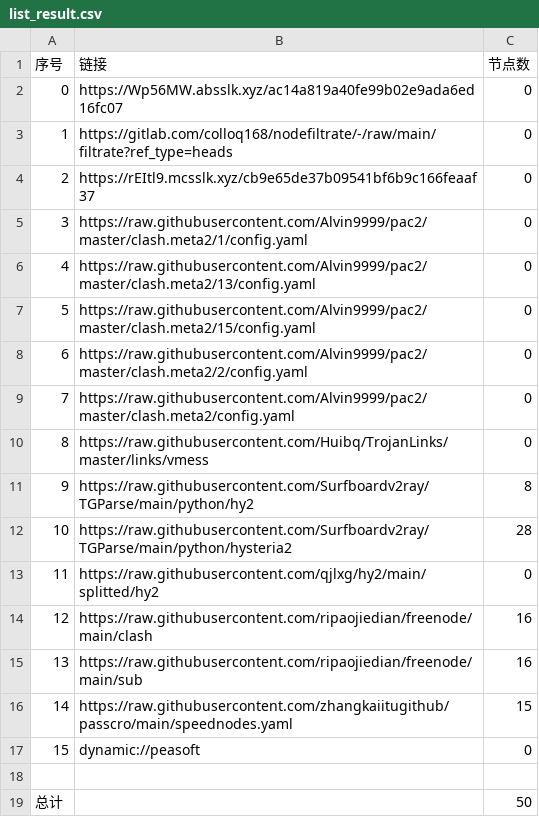
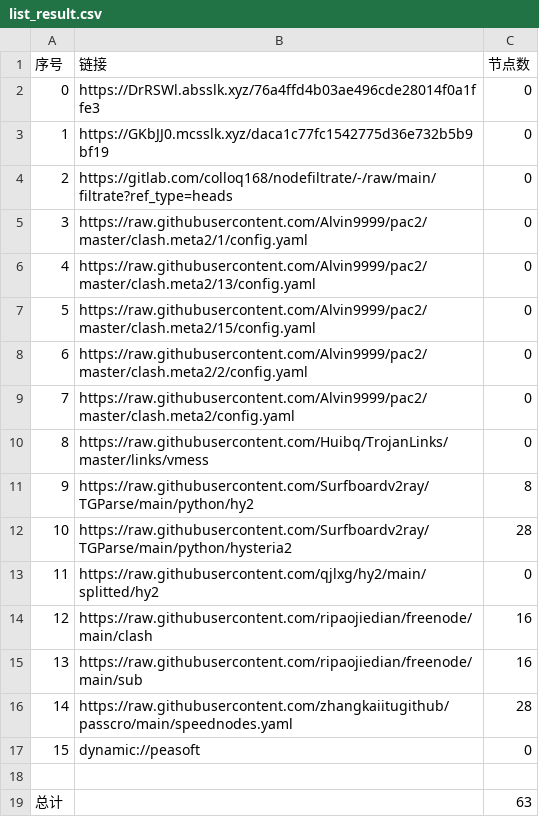
Before and after one commit to tonygyf/AutoMergePublicNodes, a CSV file: list_result.csv, drawn as a sheet.

```diff
--- a/list_result.csv
+++ b/list_result.csv
@@ -1,5 +1,5 @@
 序号,链接,节点数
-0,https://Wp56MW.absslk.xyz/ac14a819a40fe99b02e9ada6ed16fc07,0
-1,https://gitlab.com/colloq168/nodefiltrate/-/raw/main/filtrate?ref_type=heads,0
-2,https://rEItl9.mcsslk.xyz/cb9e65de37b09541bf6b9c166feaaf37,0
+0,https://DrRSWl.absslk.xyz/76a4ffd4b03ae496cde28014f0a1ffe3,0
+1,https://GKbJJ0.mcsslk.xyz/daca1c77fc1542775d36e732b5b9bf19,0
+2,https://gitlab.com/colloq168/nodefiltrate/-/raw/main/filtrate?ref_type=heads,0
 3,https://raw.githubusercontent.com/Alvin9999/pac2/master/clash.meta2/1/config.yaml,0
@@ -15,5 +15,5 @@
 13,https://raw.githubusercontent.com/ripaojiedian/freenode/main/sub,16
-14,https://raw.githubusercontent.com/zhangkaiitugithub/passcro/main/speednodes.yaml,15
+14,https://raw.githubusercontent.com/zhangkaiitugithub/passcro/main/speednodes.yaml,28
 15,dynamic://peasoft,0
 
-总计,,50
+总计,,63
```
Also changed, not shown: 15 other files.
